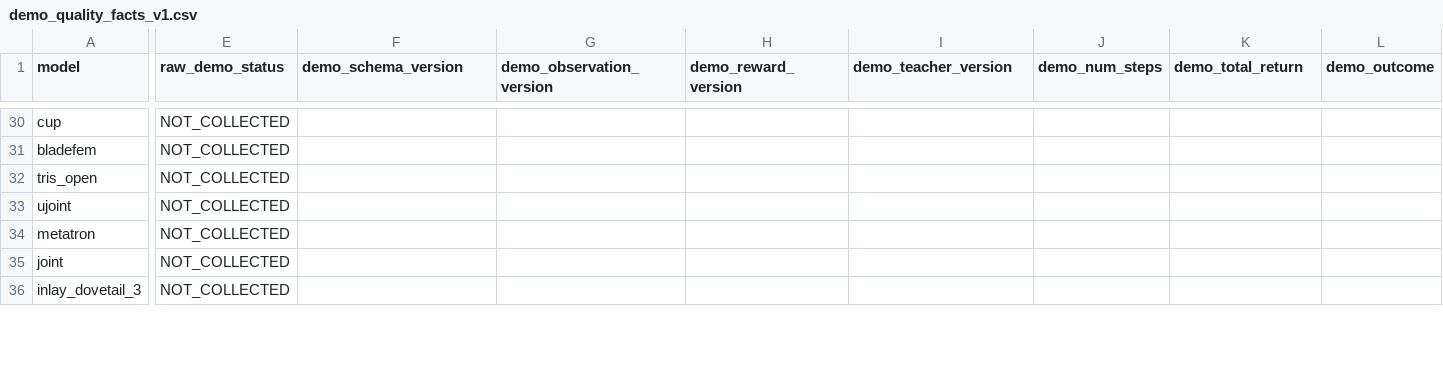
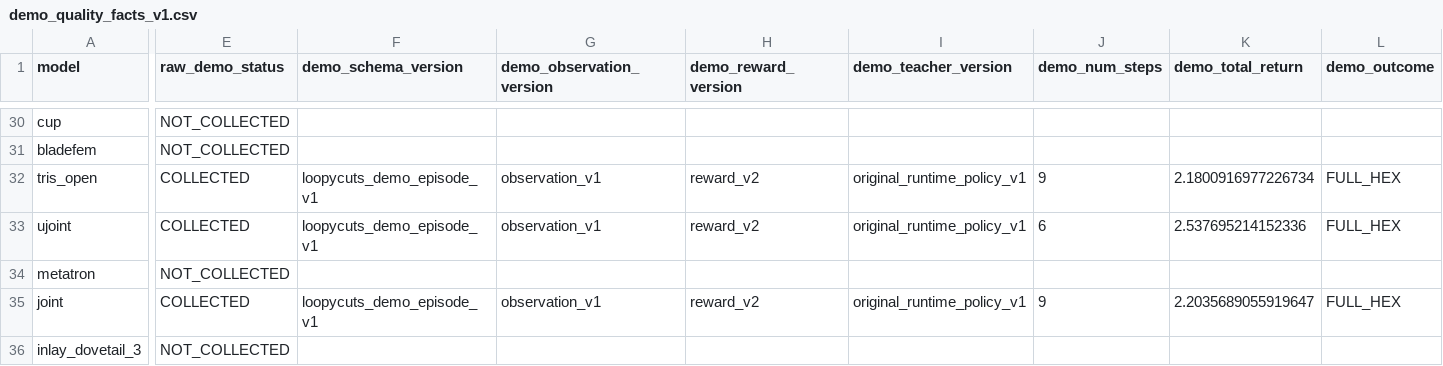
Before and after one commit to yangjingkun321-lab/loopycuts-rl, a CSV file: data/manifests/demo_quality_facts_v1.csv, drawn as a sheet; only a part is shown, gaps mark what is left out; the diff covers the shown part only; the diff names each change by its address in the sheet, - before the commit and + after, or states it on an @@ line.

```diff
--- a/data/manifests/demo_quality_facts_v1.csv
+++ b/data/manifests/demo_quality_facts_v1.csv
-E32:E33 (raw_demo_status): NOT_COLLECTED
+E32:E33 (raw_demo_status): COLLECTED
-F32:F33 (demo_schema_version): (empty)
+F32:F33 (demo_schema_version): loopycuts_demo_episode_v1
-G32:G33 (demo_observation_version): (empty)
+G32:G33 (demo_observation_version): observation_v1
-H32:H33 (demo_reward_version): (empty)
+H32:H33 (demo_reward_version): reward_v2
-I32:I33 (demo_teacher_version): (empty)
+I32:I33 (demo_teacher_version): original_runtime_policy_v1
-J32 (demo_num_steps): (empty)
+J32 (demo_num_steps): 9
-K32 (demo_total_return): (empty)
+K32 (demo_total_return): 2.1800916977226734
-L32:L33 (demo_outcome): (empty)
+L32:L33 (demo_outcome): FULL_HEX
-J33 (demo_num_steps): (empty)
+J33 (demo_num_steps): 6
-K33 (demo_total_return): (empty)
+K33 (demo_total_return): 2.537695214152336
-E35 (raw_demo_status): NOT_COLLECTED
+E35 (raw_demo_status): COLLECTED
-F35 (demo_schema_version): (empty)
+F35 (demo_schema_version): loopycuts_demo_episode_v1
-G35 (demo_observation_version): (empty)
+G35 (demo_observation_version): observation_v1
-H35 (demo_reward_version): (empty)
+H35 (demo_reward_version): reward_v2
-I35 (demo_teacher_version): (empty)
+I35 (demo_teacher_version): original_runtime_policy_v1
-J35 (demo_num_steps): (empty)
+J35 (demo_num_steps): 9
-K35 (demo_total_return): (empty)
+K35 (demo_total_return): 2.2035689055919647
-L35 (demo_outcome): (empty)
+L35 (demo_outcome): FULL_HEX
```
Also changed, not shown: 41 edited cells elsewhere in this file, data/manifests/demo_quality_v1.csv, 1 other file.
